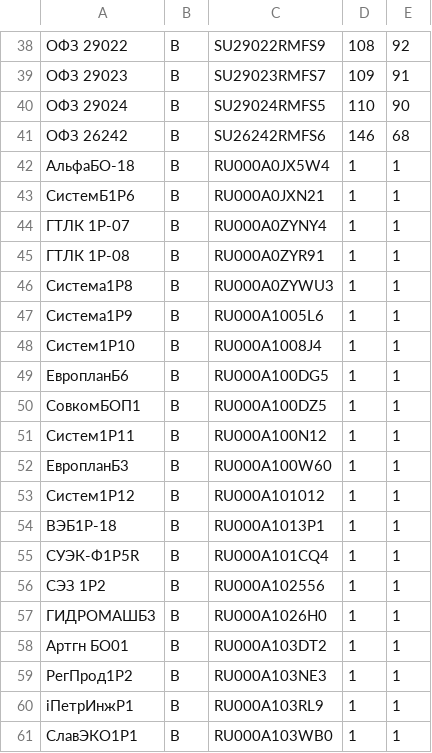
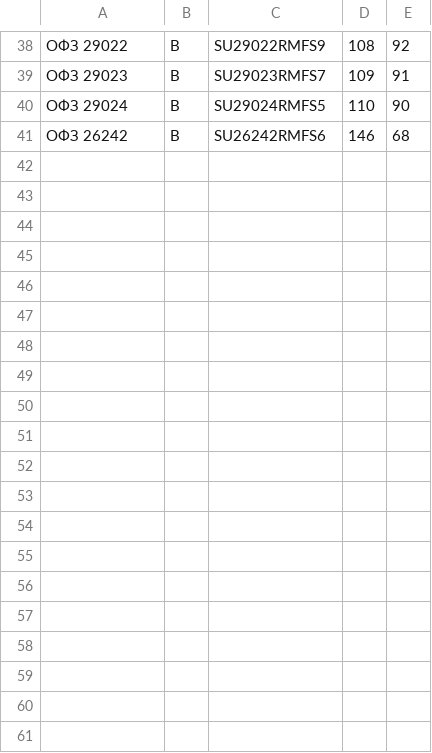
Before and after one commit to PrNebelung/QuikAssistant-1, a CSV file: Data/PSB_BuyOrders_Edge.csv, drawn as a sheet; only a part is shown, gaps mark what is left out; the diff covers the shown part only; the diff names each change by its address in the sheet, - before the commit and + after, or states it on an @@ line.

Commit message:
Data

```diff
--- a/Data/PSB_BuyOrders_Edge.csv
+++ b/Data/PSB_BuyOrders_Edge.csv
-row 42: АльфаБО-18 | B | RU000A0JX5W4 | 1 | 1
-row 43: СистемБ1P6 | B | RU000A0JXN21 | 1 | 1
-row 44: ГТЛК 1P-07 | B | RU000A0ZYNY4 | 1 | 1
-row 45: ГТЛК 1P-08 | B | RU000A0ZYR91 | 1 | 1
-row 46: Система1P8 | B | RU000A0ZYWU3 | 1 | 1
-row 47: Система1P9 | B | RU000A1005L6 | 1 | 1
-row 48: Систем1P10 | B | RU000A1008J4 | 1 | 1
-row 49: ЕвропланБ6 | B | RU000A100DG5 | 1 | 1
-row 50: СовкомБОП1 | B | RU000A100DZ5 | 1 | 1
-row 51: Систем1P11 | B | RU000A100N12 | 1 | 1
-row 52: ЕвропланБ3 | B | RU000A100W60 | 1 | 1
-row 53: Систем1P12 | B | RU000A101012 | 1 | 1
-row 54: ВЭБ1P-18 | B | RU000A1013P1 | 1 | 1
-row 55: СУЭК-Ф1P5R | B | RU000A101CQ4 | 1 | 1
-row 56: СЭЗ 1P2 | B | RU000A102556 | 1 | 1
-row 57: ГИДРОМАШБ3 | B | RU000A1026H0 | 1 | 1
-row 58: Артгн БО01 | B | RU000A103DT2 | 1 | 1
-row 59: РегПрод1Р2 | B | RU000A103NE3 | 1 | 1
-row 60: iПетрИнжP1 | B | RU000A103RL9 | 1 | 1
-row 61: СлавЭКО1Р1 | B | RU000A103WB0 | 1 | 1
```
Also changed, not shown: 9 removed rows elsewhere in this file, Data/MyTrades.csv, Data/PSB_BuyOrdersBonds_Edge.csv.
